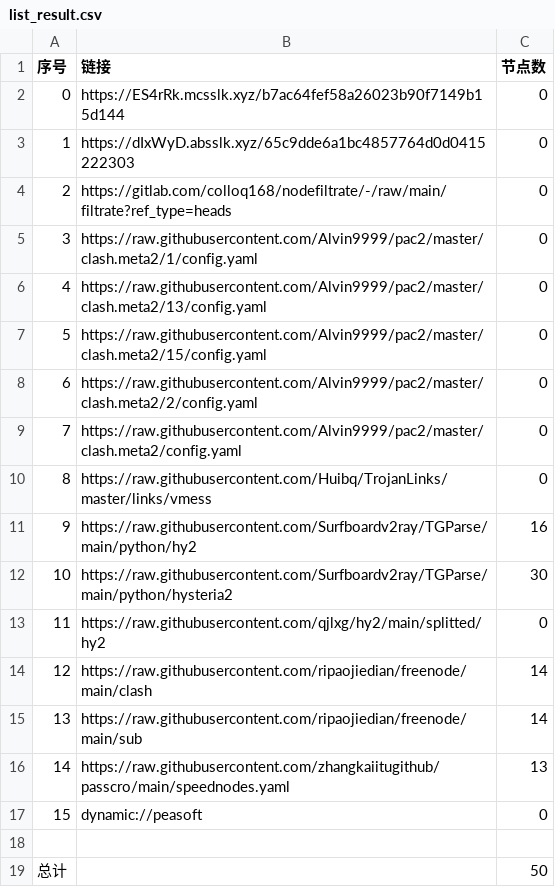
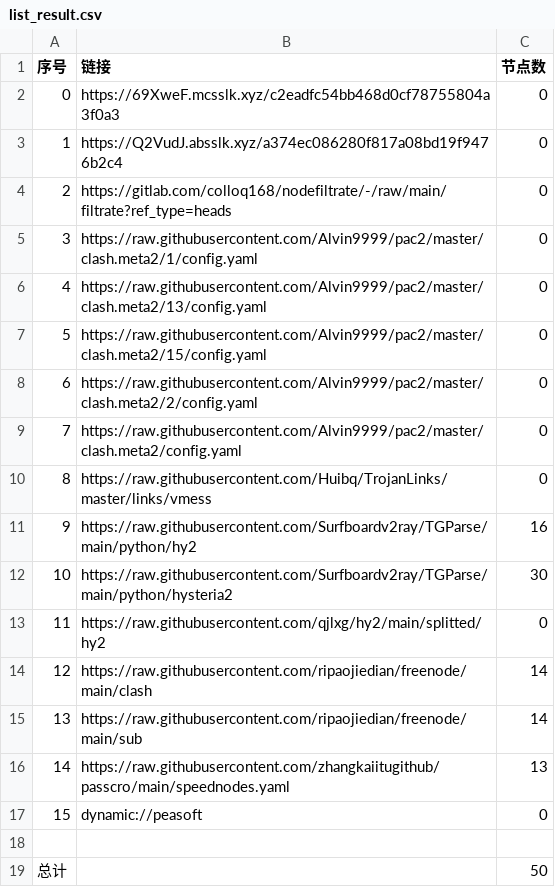
Before and after one commit to wjs-529/AutoMergePublicNodes, a CSV file: list_result.csv, drawn as a sheet.

```diff
--- a/list_result.csv
+++ b/list_result.csv
@@ -1,4 +1,4 @@
 序号,链接,节点数
-0,https://ES4rRk.mcsslk.xyz/b7ac64fef58a26023b90f7149b15d144,0
-1,https://dIxWyD.absslk.xyz/65c9dde6a1bc4857764d0d0415222303,0
+0,https://69XweF.mcsslk.xyz/c2eadfc54bb468d0cf78755804a3f0a3,0
+1,https://Q2VudJ.absslk.xyz/a374ec086280f817a08bd19f9476b2c4,0
 2,https://gitlab.com/colloq168/nodefiltrate/-/raw/main/filtrate?ref_type=heads,0
```
Also changed, not shown: 3 other files.
